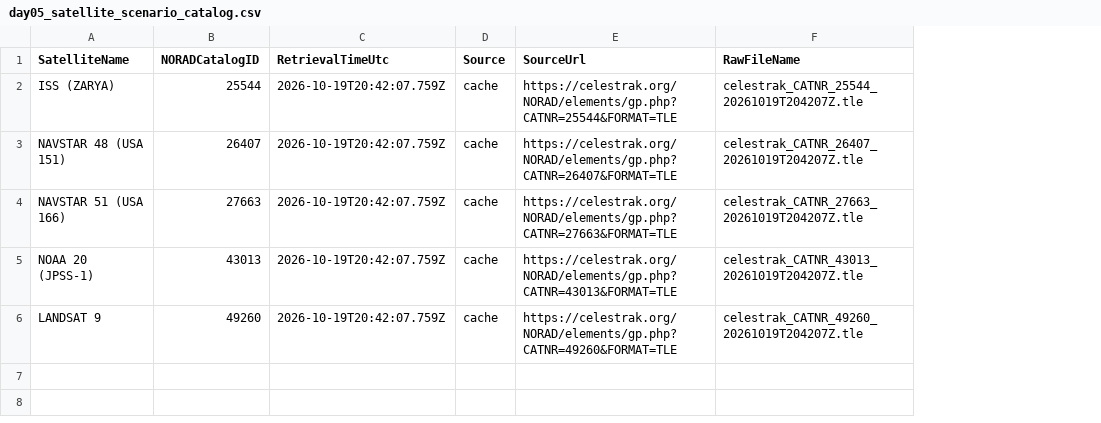
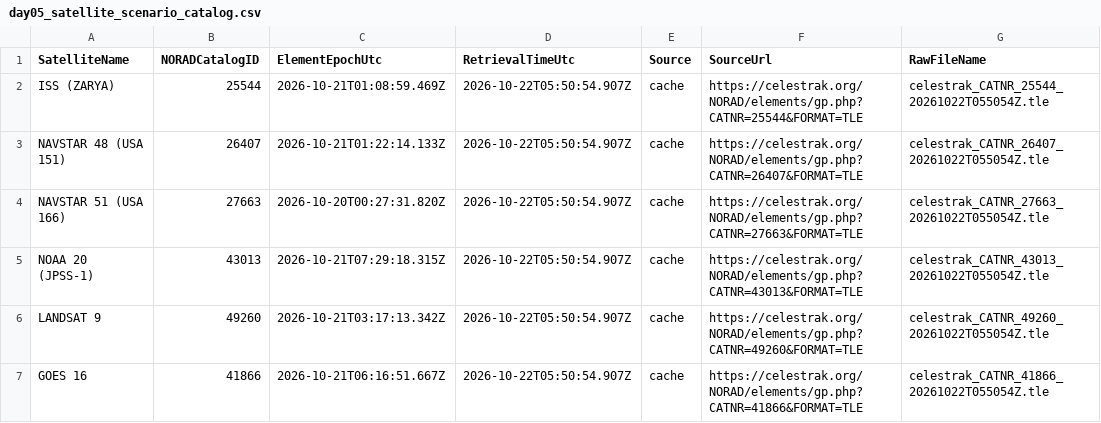
Before and after one commit to Cloud-byte1/satellite-tracking-matlab, a CSV file: results/day05_satellite_scenario_catalog.csv, drawn as a sheet; addresses are those after the commit; the diff names each change by its address in the sheet, - before the commit and + after, or states it on an @@ line.

Commit message:
Build Satellite Observer with live moving scenario

```diff
--- a/results/day05_satellite_scenario_catalog.csv
+++ b/results/day05_satellite_scenario_catalog.csv
+column C (ElementEpochUtc), rows 2-6: 2026-10-21T01:08:59.469Z | 2026-10-21T01:22:14.133Z | 2026-10-20T00:27:31.820Z | 2026-10-21T07:29:18.315Z | 2026-10-21T03:17:13.342Z
-D2:D6 (RetrievalTimeUtc): 2026-10-19T20:42:07.759Z
+D2:D6 (RetrievalTimeUtc): 2026-10-22T05:50:54.907Z
-G2 (RawFileName): celestrak_CATNR_25544_20261019T204207Z.tle
+G2 (RawFileName): celestrak_CATNR_25544_20261022T055054Z.tle
-G3 (RawFileName): celestrak_CATNR_26407_20261019T204207Z.tle
+G3 (RawFileName): celestrak_CATNR_26407_20261022T055054Z.tle
-G4 (RawFileName): celestrak_CATNR_27663_20261019T204207Z.tle
+G4 (RawFileName): celestrak_CATNR_27663_20261022T055054Z.tle
-G5 (RawFileName): celestrak_CATNR_43013_20261019T204207Z.tle
+G5 (RawFileName): celestrak_CATNR_43013_20261022T055054Z.tle
-G6 (RawFileName): celestrak_CATNR_49260_20261019T204207Z.tle
+G6 (RawFileName): celestrak_CATNR_49260_20261022T055054Z.tle
+row 7: GOES 16 | 41866 | 2026-10-21T06:16:51.667Z | 2026-10-22T05:50:54.907Z | cache | https://celestrak.org/NORAD/elements/gp.php?CATNR=41866&FORMAT=TLE | celestrak_CATNR_41866_20261022T055054Z.tle
```
Also changed, not shown: results/day05_satellite_scenario_verification.csv, results/final_performance_metrics.csv, 26 other files.
